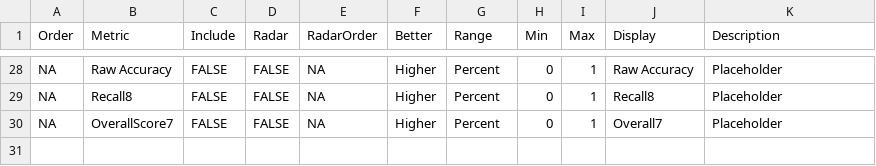
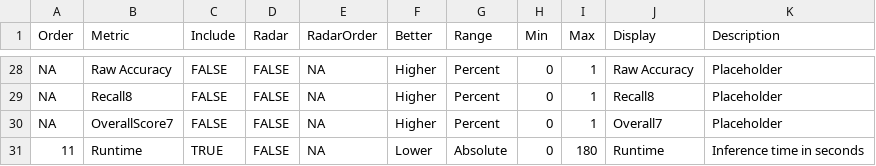
Before and after one commit to HealthRex/harmdash, a CSV file: data/metadata.csv, drawn as a sheet; only a part is shown, gaps mark what is left out; the diff names each change by its address in the sheet, - before the commit and + after, or states it on an @@ line.

```diff
--- a/data/metadata.csv
+++ b/data/metadata.csv
+row 31: 11 | Runtime | TRUE | FALSE | NA | Lower | Absolute | 0 | 180 | Runtime | Inference time in seconds
```
Also changed, not shown: 2 other files.
